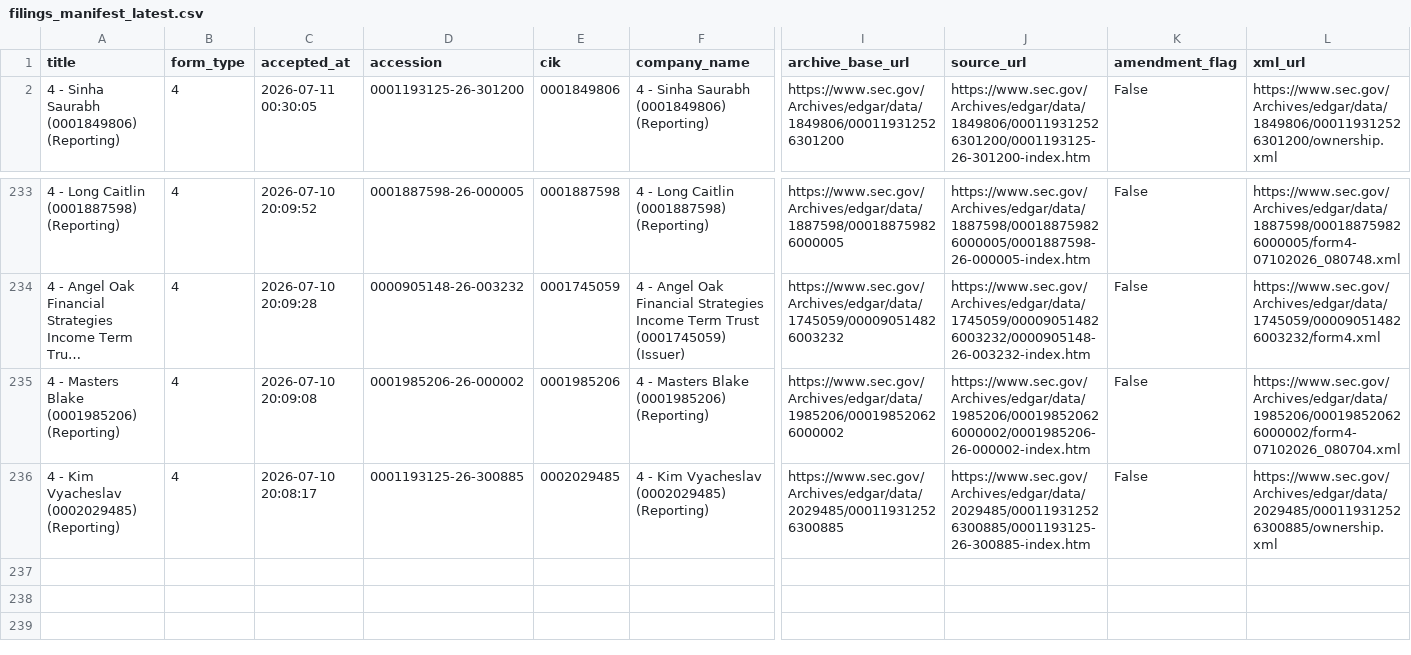
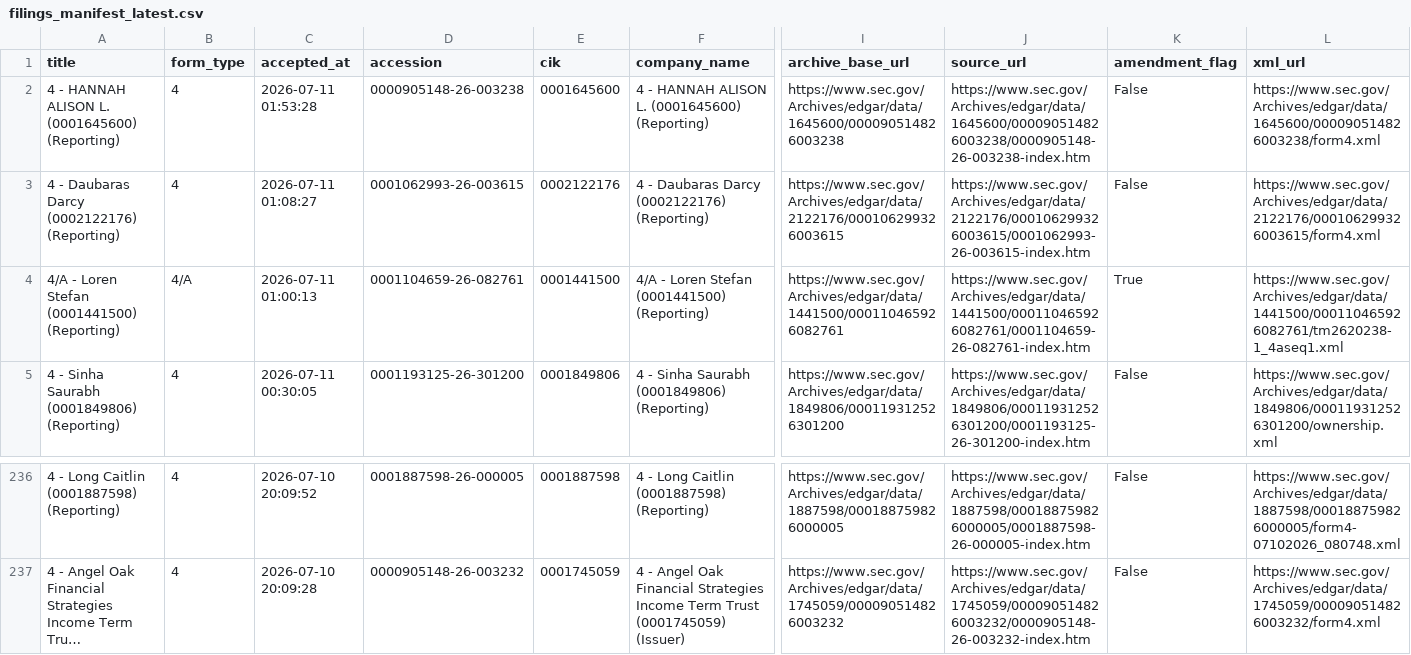
Before and after one commit to mrshu/openinsider-notifier, a CSV file: data/live/sec_daily/filings_manifest_latest.csv, drawn as a sheet; only a part is shown, gaps mark what is left out; long unchanged cells end in …; removed rows and columns are numbered as before the commit, all else as after; rows hold the shown columns only; the diff names each change by its address in the sheet, - before the commit and + after, or states it on an @@ line.

```diff
--- a/data/live/sec_daily/filings_manifest_latest.csv
+++ b/data/live/sec_daily/filings_manifest_latest.csv
+row 2: 4 - HANNAH ALISON L. (0001645600) (Reporting) | 4 | 2026-07-11 01:53:28 | 0000905148-26-003238 | 0001645600 | 4 - HANNAH ALISON L. (0001645600) (Reporting) | https://www.sec.gov/Archives/edgar/data/1645600/000090514826003238 | https://www.sec.gov/Archives/edgar/data/1645600/000090514826003238/0000905148-26-003238-index.htm | False | https://www.sec.gov/Archives/edgar/data/1645600/000090514826003238/form4.xml
+row 3: 4 - Daubaras Darcy (0002122176) (Reporting) | 4 | 2026-07-11 01:08:27 | 0001062993-26-003615 | 0002122176 | 4 - Daubaras Darcy (0002122176) (Reporting) | https://www.sec.gov/Archives/edgar/data/2122176/000106299326003615 | https://www.sec.gov/Archives/edgar/data/2122176/000106299326003615/0001062993-26-003615-index.htm | False | https://www.sec.gov/Archives/edgar/data/2122176/000106299326003615/form4.xml
+row 4: 4/A - Loren Stefan (0001441500) (Reporting) | 4/A | 2026-07-11 01:00:13 | 0001104659-26-082761 | 0001441500 | 4/A - Loren Stefan (0001441500) (Reporting) | https://www.sec.gov/Archives/edgar/data/1441500/000110465926082761 | https://www.sec.gov/Archives/edgar/data/1441500/000110465926082761/0001104659-26-082761-index.htm | True | https://www.sec.gov/Archives/edgar/data/1441500/000110465926082761/tm2620238-1_4aseq1.xml
-row 235: 4 - Masters Blake (0001985206) (Reporting) | 4 | 2026-07-10 20:09:08 | 0001985206-26-000002 | 0001985206 | 4 - Masters Blake (0001985206) (Reporting) | https://www.sec.gov/Archives/edgar/data/1985206/000198520626000002 | https://www.sec.gov/Archives/edgar/data/1985206/000198520626000002/0001985206-26-000002-index.htm | False | https://www.sec.gov/Archives/edgar/data/1985206/000198520626000002/form4-07102026_080704.xml
-row 236: 4 - Kim Vyacheslav (0002029485) (Reporting) | 4 | 2026-07-10 20:08:17 | 0001193125-26-300885 | 0002029485 | 4 - Kim Vyacheslav (0002029485) (Reporting) | https://www.sec.gov/Archives/edgar/data/2029485/000119312526300885 | https://www.sec.gov/Archives/edgar/data/2029485/000119312526300885/0001193125-26-300885-index.htm | False | https://www.sec.gov/Archives/edgar/data/2029485/000119312526300885/ownership.xml
```
Also changed, not shown: data/live/sec_daily/candidate_episode_history.csv, data/live/sec_daily/candidate_history.csv, 10 other files.
